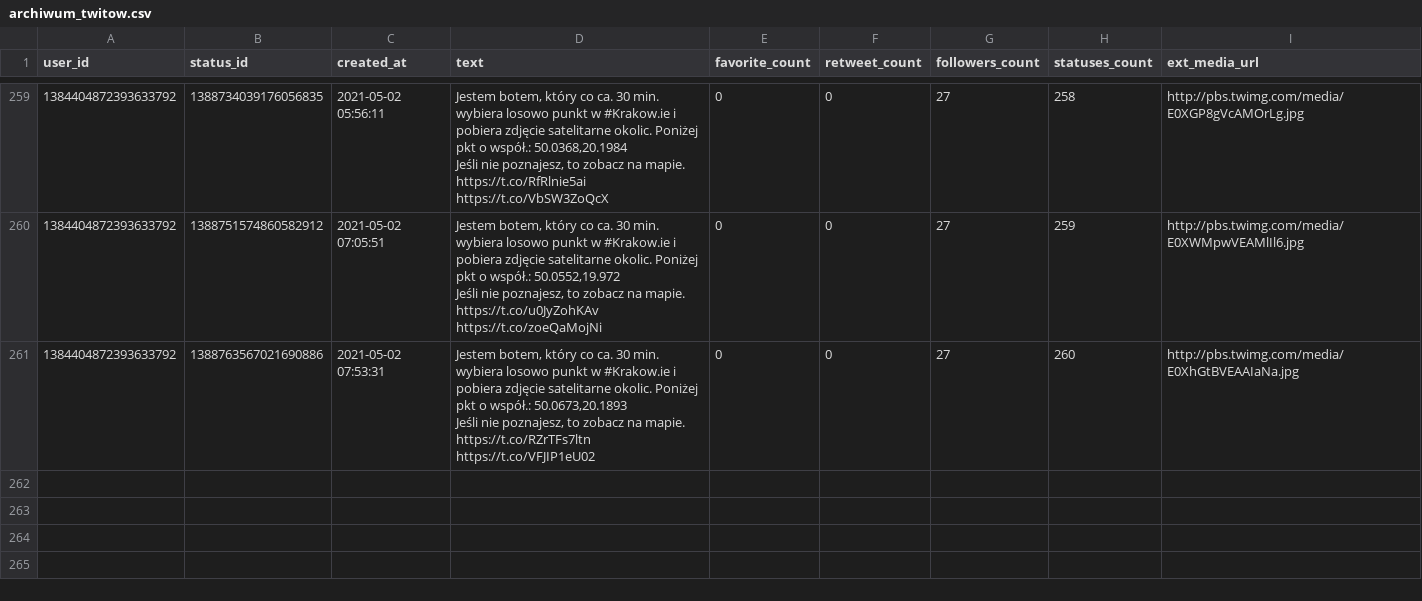
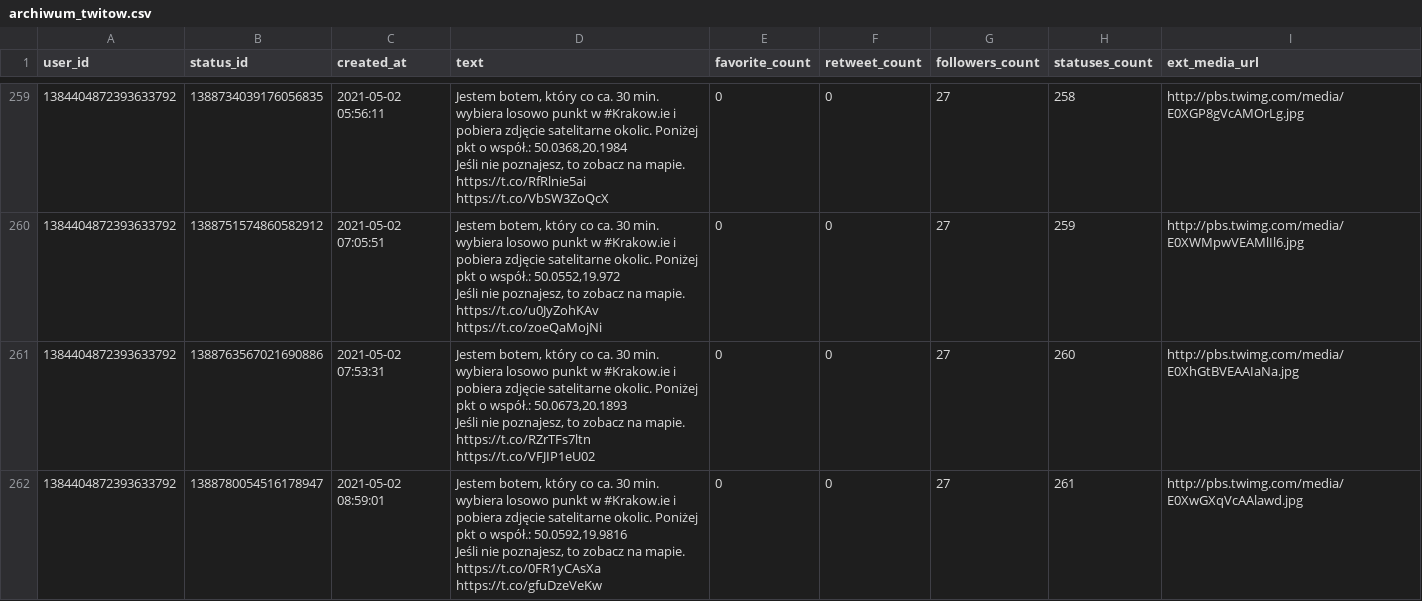
Before and after one commit to sms1962/BotKrakow, a CSV file: data/archiwum_twitow.csv, drawn as a sheet; only a part is shown, gaps mark what is left out; ↵ is a line break in a cell; the diff names each change by its address in the sheet, - before the commit and + after, or states it on an @@ line.

Commit message:
Zapisanie nowych twitow

```diff
--- a/data/archiwum_twitow.csv
+++ b/data/archiwum_twitow.csv
+row 262: 1384404872393633792 | 1388780054516178947 | 2021-05-02 08:59:01 | Jestem botem, który co ca. 30 min. wybiera losowo punkt w #Krakow.ie i pobiera zdjęcie satelitarne okolic. Poniżej pkt o współ.: 50.0592,19.9816 ↵ Jeśli nie poznajesz, to zobacz na mapie. https://t.co/0FR1yCAsXa https://t.co/gfuDzeVeKw | 0 | 0 | 27 | 261 | http://pbs.twimg.com/media/E0XwGXqVcAAlawd.jpg
```
Also changed, not shown: 1 other file.
